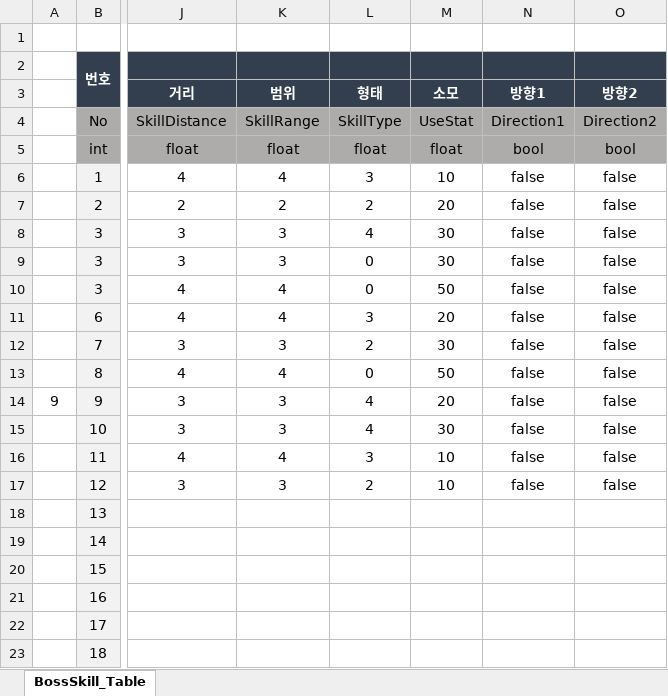
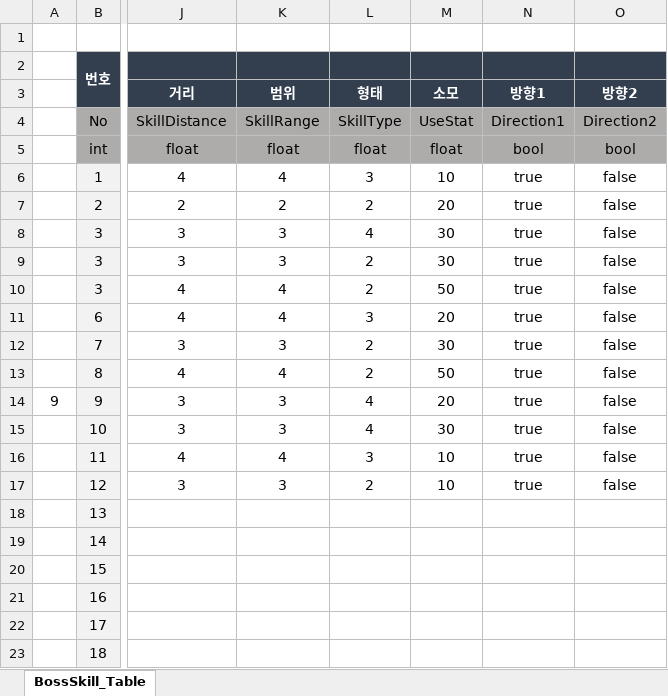
Before and after one commit to hamsoyeon/Yggdrasil, an Excel workbook: ExcelData/Data_Table/BossSkill.xlsx, sheet BossSkill_Table, drawn as a sheet; only a part is shown, gaps mark what is left out; values as stored, in another font and other column widths than the file's, no borders; the diff names each change by its address in the sheet, - before the commit and + after, or states it on an @@ line.

Commit message:
보스 스킬 사용
보스 스킬 사용 -> True값을 추가 및  SkillType 0을 수정

```diff
--- a/ExcelData/Data_Table/BossSkill.xlsx (sheet BossSkill_Table)
+++ b/ExcelData/Data_Table/BossSkill.xlsx (sheet BossSkill_Table)
-N6:N17 (방향1): false
+N6:N17 (방향1): true
-L9:L10 (형태): 0
+L9:L10 (형태): 2
-L13 (형태): 0
+L13 (형태): 2
```
Also changed, not shown: Assets/00.Data/Excel/BossSkill.xlsx, 1 other file.
